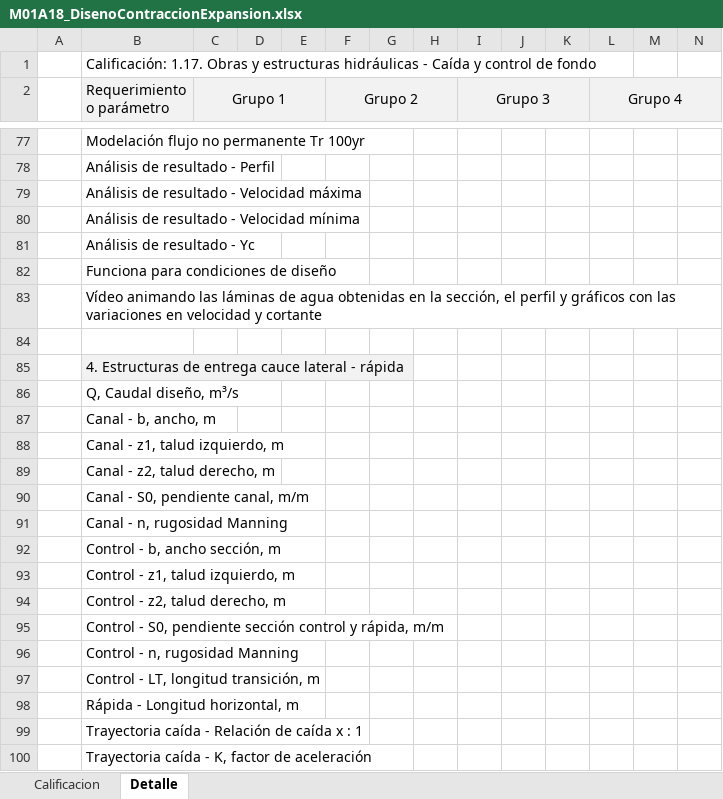
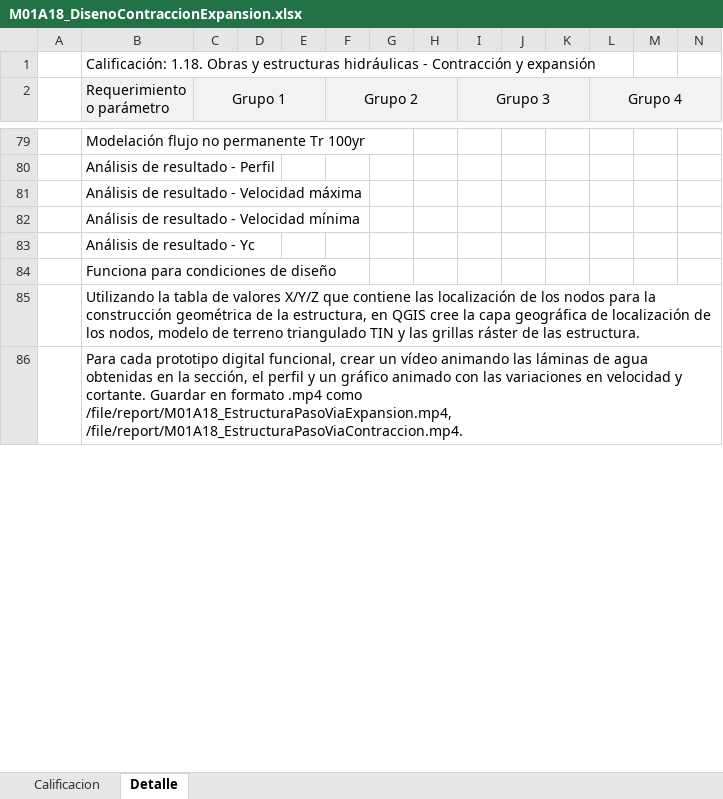
Before and after one commit to rcfdtools/R.HCMC, an Excel workbook: activity/M01A18/M01A18_DisenoContraccionExpansion.xlsx, sheet Detalle, drawn as a sheet; only a part is shown, gaps mark what is left out; values as stored, in another font and other column widths than the file's, no borders; removed rows and columns are numbered as before the commit, all else as after; rows hold the shown columns only; the diff covers the shown part only; the diff names each change by its address in the sheet, - before the commit and + after, or states it on an @@ line.

Commit message:
General update.

```diff
--- a/activity/M01A18/M01A18_DisenoContraccionExpansion.xlsx (sheet Detalle)
+++ b/activity/M01A18/M01A18_DisenoContraccionExpansion.xlsx (sheet Detalle)
-B1 (Requerimiento o parámetro): Calificación: 1.17. Obras y estructuras hidráulicas - Caída y control de fondo
+B1 (Requerimiento o parámetro): Calificación: 1.18. Obras y estructuras hidráulicas - Contracción y expansión
-B85 (Requerimiento o parámetro): Vídeo animando las láminas de agua obtenidas en la sección, el perfil y gráficos con las variaciones en velocidad y cortante
+B85 (Requerimiento o parámetro): Utilizando la tabla de valores X/Y/Z que contiene las localización de los nodos para la construcción geométrica de la estructura, en QGIS cree la capa geográfica de localización de los nodos, modelo de terreno triangulado TIN y las grillas ráster de las estructura.
-row 84: (empty)
-B86 (Requerimiento o parámetro): 4. Estructuras de entrega cauce lateral - rápida
+B86 (Requerimiento o parámetro): Para cada prototipo digital funcional, crear un vídeo animando las láminas de agua obtenidas en la sección, el perfil y un gráfico animado con las variaciones en velocidad y cortante. Guardar en formato .mp4 como /file/report/M01A18_EstructuraPasoViaExpansion.mp4, /file/report/M01A18_EstructuraPasoViaContraccion.mp4.
-B86 fill: #F2F2F2
+B86 fill: none
-row 86:  | Q, Caudal diseño, m³/s
-row 87:  | Canal - b, ancho, m
-row 88:  | Canal - z1, talud izquierdo, m
-row 89:  | Canal - z2, talud derecho, m
-row 90:  | Canal - S0, pendiente canal, m/m
-row 91:  | Canal - n, rugosidad Manning
-row 92:  | Control - b, ancho sección, m
-row 93:  | Control - z1, talud izquierdo, m
-row 94:  | Control - z2, talud derecho, m
-row 95:  | Control - S0, pendiente sección control y rápida, m/m
-row 96:  | Control - n, rugosidad Manning
-row 97:  | Control - LT, longitud transición, m
-row 98:  | Rápida - Longitud horizontal, m
-row 99:  | Trayectoria caída - Relación de caída x : 1
-row 100:  | Trayectoria caída - K, factor de aceleración
```
Also changed, not shown: 4 added rows, 149 removed rows and 2 edited cells elsewhere in this sheet, sheet Calificacion, formulas that keep their value, charts or pictures.
